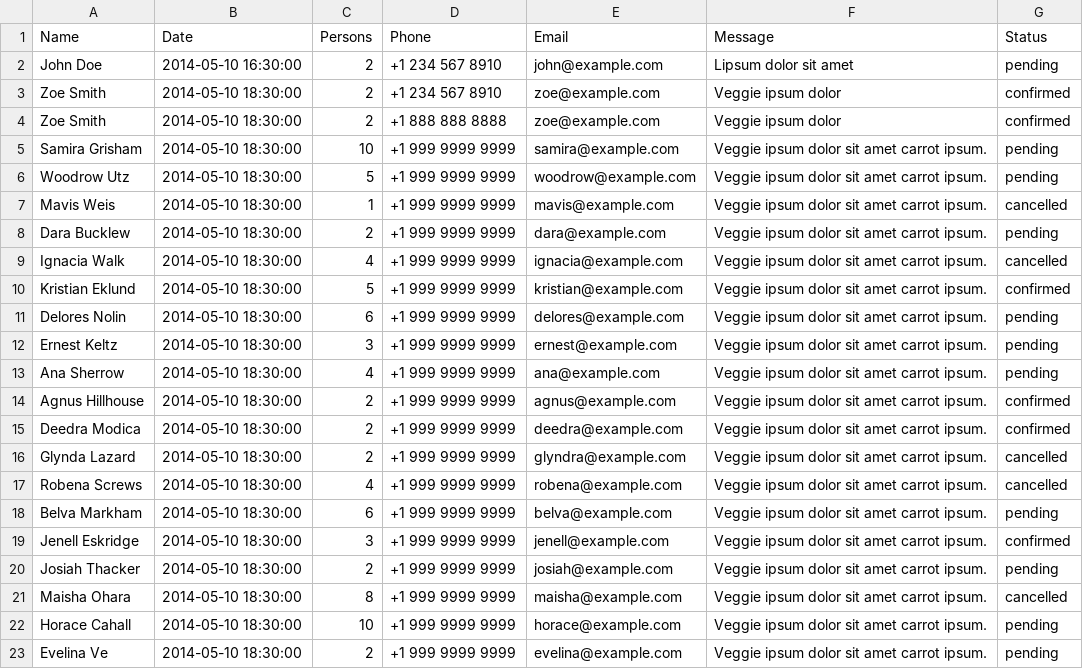
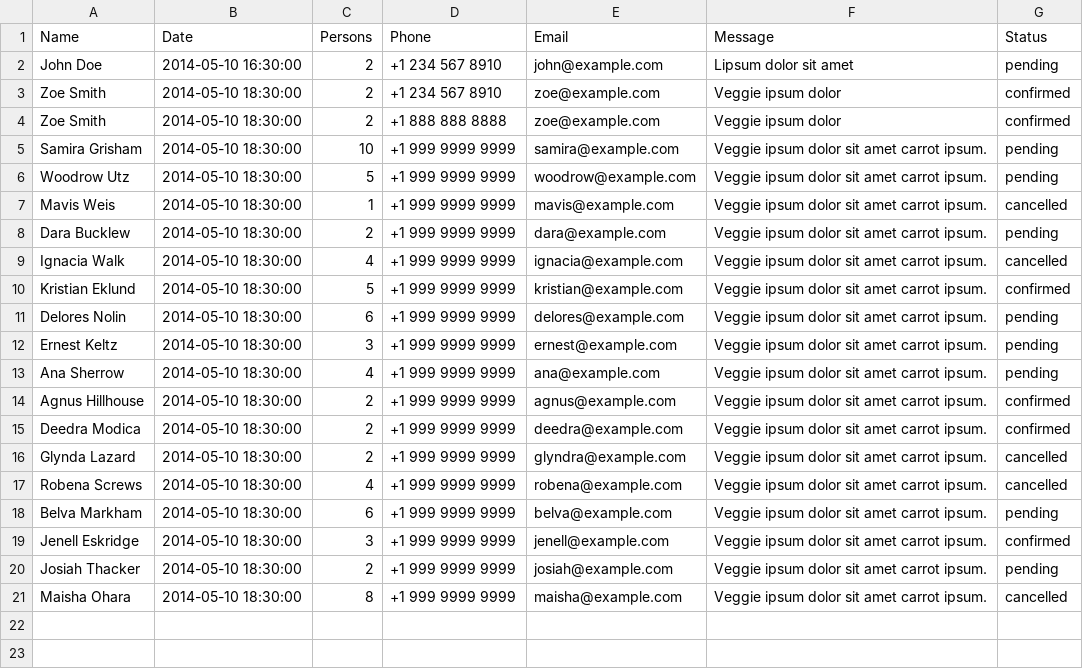
Before and after one commit to noseabd/restaurant_reservation, a CSV file: restaurant_reservation_demo/import/reservations.csv, drawn as a sheet.

Commit message:
Removed extra reservations import

```diff
--- a/restaurant_reservation_demo/import/reservations.csv
+++ b/restaurant_reservation_demo/import/reservations.csv
@@ -21,3 +21 @@ Name,Date,Persons,Phone,Email,Message,Status
 "Maisha Ohara","2014-05-10 18:30:00","8","+1 999 9999 9999","maisha@example.com","Veggie ipsum dolor sit amet carrot ipsum.","cancelled"
-"Horace Cahall","2014-05-10 18:30:00","10","+1 999 9999 9999","horace@example.com","Veggie ipsum dolor sit amet carrot ipsum.","pending"
-"Evelina Ve","2014-05-10 18:30:00","2","+1 999 9999 9999","evelina@example.com","Veggie ipsum dolor sit amet carrot ipsum.","pending"
```
